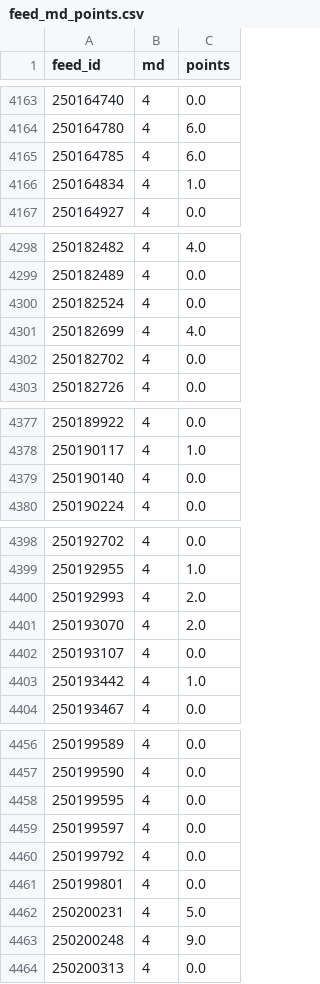
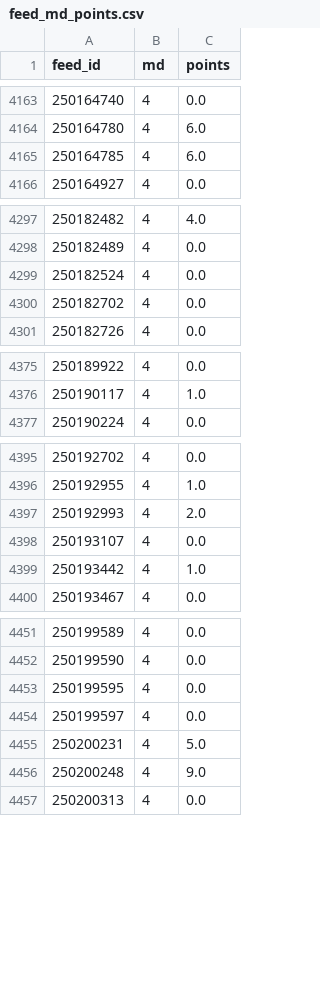
Before and after one commit to JustASudoNooB/ucl_fantasy_model, a CSV file: data/processed/feed_md_points.csv, drawn as a sheet; only a part is shown, gaps mark what is left out; the diff covers the shown part only; the diff names each change by its address in the sheet, - before the commit and + after, or states it on an @@ line.

```diff
--- a/data/processed/feed_md_points.csv
+++ b/data/processed/feed_md_points.csv
-row 4166: 250164834 | 4 | 1.0
-row 4301: 250182699 | 4 | 4.0
-row 4379: 250190140 | 4 | 0.0
-row 4401: 250193070 | 4 | 2.0
-row 4460: 250199792 | 4 | 0.0
-row 4461: 250199801 | 4 | 0.0
```
Also changed, not shown: 4 removed rows elsewhere in this file, data/processed/domestic_form.csv, data/processed/feed_pre_md5.csv, 3 other files.
